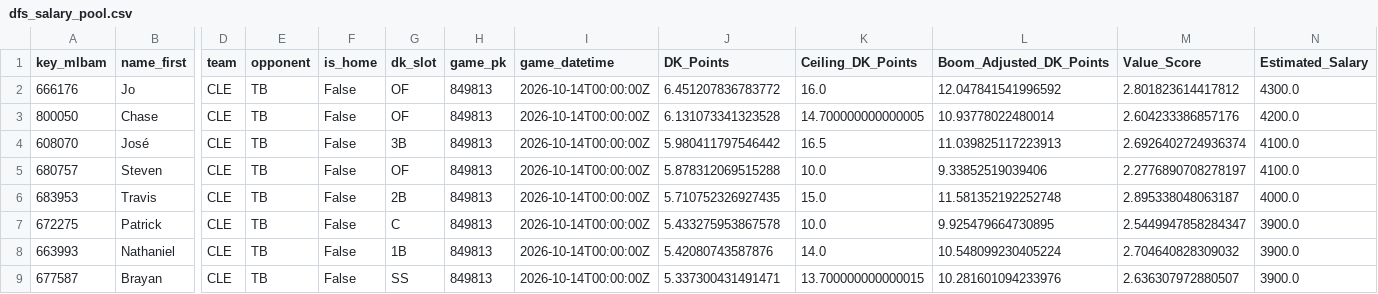
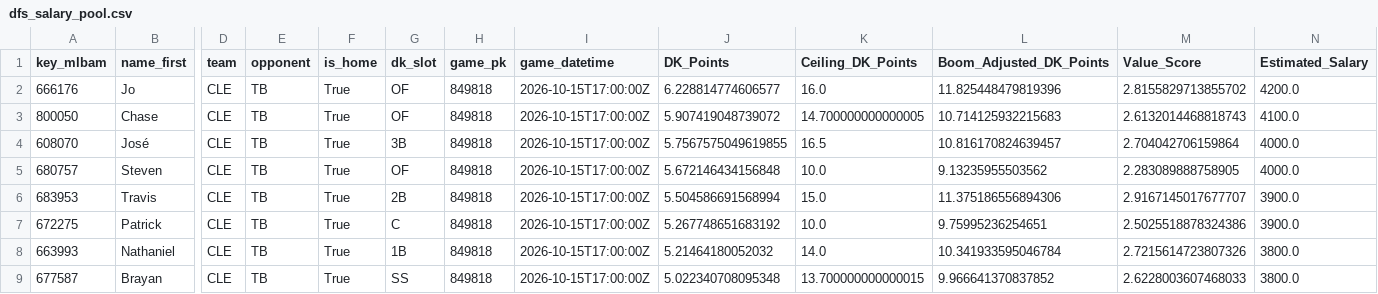
Before and after one commit to JMerchen/mlb_metrics, a CSV file: docs/data/dfs_salary_pool.csv, drawn as a sheet; only a part is shown, gaps mark what is left out; the diff covers the shown part only; the diff names each change by its address in the sheet, - before the commit and + after, or states it on an @@ line.

```diff
--- a/docs/data/dfs_salary_pool.csv
+++ b/docs/data/dfs_salary_pool.csv
-F2:F9 (is_home): False
+F2:F9 (is_home): True
-H2:H9 (game_pk): 849813
+H2:H9 (game_pk): 849818
-I2:I9 (game_datetime): 2026-10-14T00:00:00Z
+I2:I9 (game_datetime): 2026-10-15T17:00:00Z
-J2 (DK_Points): 6.451207836783772
+J2 (DK_Points): 6.228814774606577
-L2 (Boom_Adjusted_DK_Points): 12.047841541996592
+L2 (Boom_Adjusted_DK_Points): 11.825448479819396
-M2 (Value_Score): 2.801823614417812
+M2 (Value_Score): 2.8155829713855702
-N2 (Estimated_Salary): 4300.0
+N2 (Estimated_Salary): 4200.0
-J3 (DK_Points): 6.131073341323528
+J3 (DK_Points): 5.907419048739072
-L3 (Boom_Adjusted_DK_Points): 10.93778022480014
+L3 (Boom_Adjusted_DK_Points): 10.714125932215683
-M3 (Value_Score): 2.604233386857176
+M3 (Value_Score): 2.6132014468818743
-N3 (Estimated_Salary): 4200.0
+N3 (Estimated_Salary): 4100.0
-J4 (DK_Points): 5.980411797546442
+J4 (DK_Points): 5.7567575049619855
-L4 (Boom_Adjusted_DK_Points): 11.039825117223913
+L4 (Boom_Adjusted_DK_Points): 10.816170824639457
-M4 (Value_Score): 2.6926402724936374
+M4 (Value_Score): 2.704042706159864
-N4:N5 (Estimated_Salary): 4100.0
+N4:N5 (Estimated_Salary): 4000.0
-J5 (DK_Points): 5.878312069515288
+J5 (DK_Points): 5.672146434156848
-L5 (Boom_Adjusted_DK_Points): 9.33852519039406
+L5 (Boom_Adjusted_DK_Points): 9.13235955503562
-M5 (Value_Score): 2.2776890708278197
+M5 (Value_Score): 2.283089888758905
-J6 (DK_Points): 5.710752326927435
+J6 (DK_Points): 5.504586691568994
-L6 (Boom_Adjusted_DK_Points): 11.581352192252748
+L6 (Boom_Adjusted_DK_Points): 11.375186556894306
-M6 (Value_Score): 2.895338048063187
+M6 (Value_Score): 2.9167145017677707
-N6 (Estimated_Salary): 4000.0
+N6 (Estimated_Salary): 3900.0
-J7 (DK_Points): 5.433275953867578
+J7 (DK_Points): 5.267748651683192
-L7 (Boom_Adjusted_DK_Points): 9.925479664730895
+L7 (Boom_Adjusted_DK_Points): 9.75995236254651
-M7 (Value_Score): 2.5449947858284347
+M7 (Value_Score): 2.5025518878324386
-J8 (DK_Points): 5.42080743587876
+J8 (DK_Points): 5.21464180052032
-L8 (Boom_Adjusted_DK_Points): 10.548099230405224
+L8 (Boom_Adjusted_DK_Points): 10.341933595046784
-M8 (Value_Score): 2.704640828309032
+M8 (Value_Score): 2.7215614723807326
-N8:N9 (Estimated_Salary): 3900.0
+N8:N9 (Estimated_Salary): 3800.0
-J9 (DK_Points): 5.337300431491471
+J9 (DK_Points): 5.022340708095348
-L9 (Boom_Adjusted_DK_Points): 10.281601094233976
+L9 (Boom_Adjusted_DK_Points): 9.966641370837852
-M9 (Value_Score): 2.636307972880507
+M9 (Value_Score): 2.6228003607468033
```
Also changed, not shown: 3 added rows, 5 removed rows and 7 edited cells elsewhere in this file, data/predictions/game_predictions.csv, data/predictions/predictions.csv, 22 other files.
